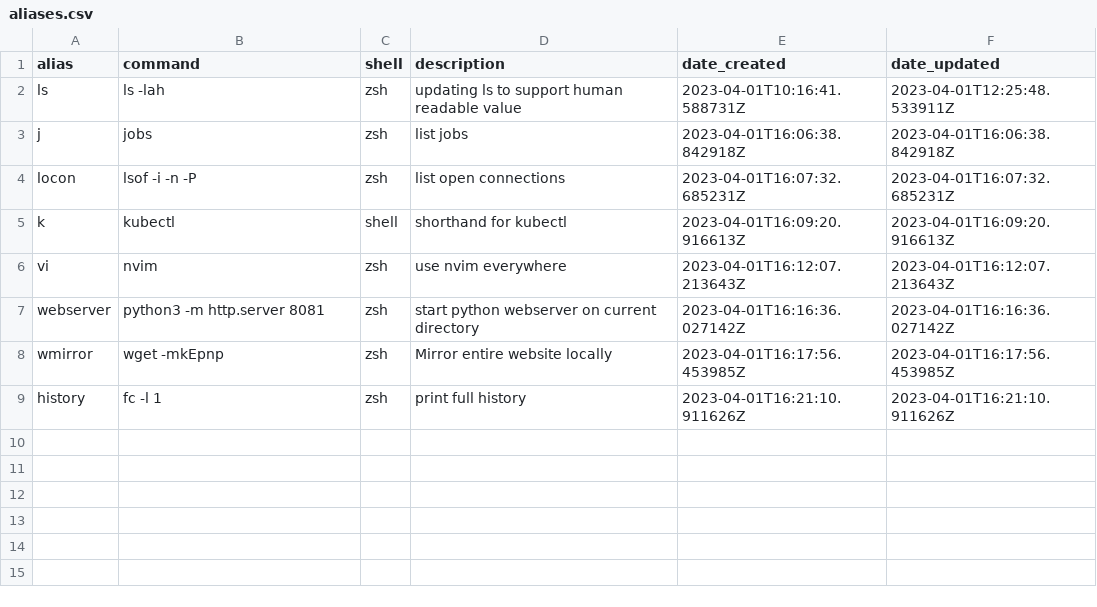
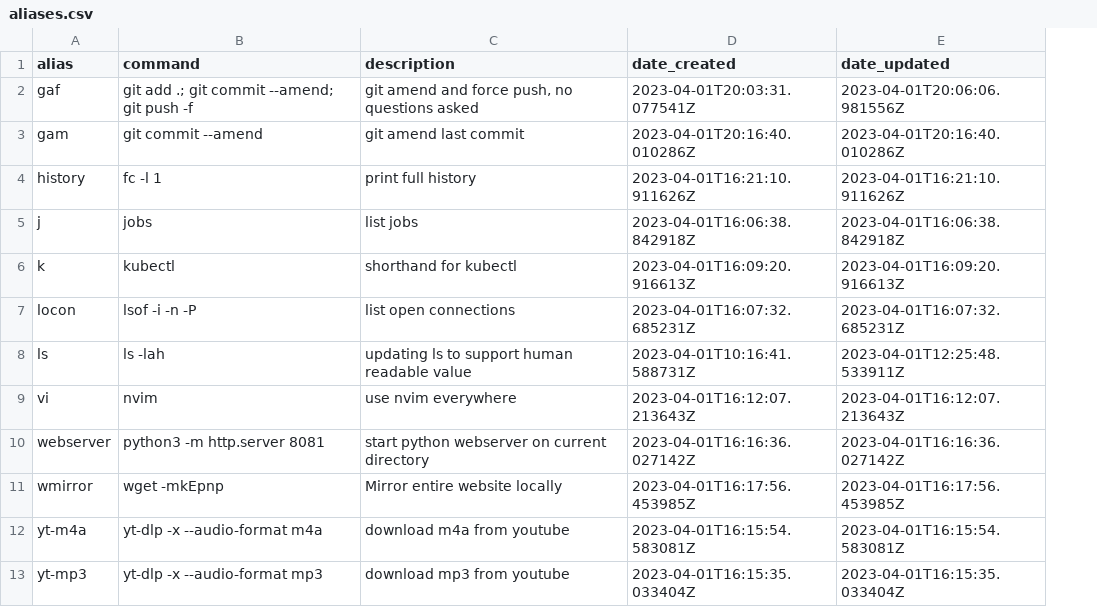
Before and after one commit to fmeyer/zam, a CSV file: sample/aliases.csv, drawn as a sheet; removed rows and columns are numbered as before the commit, all else as after; the diff names each change by its address in the sheet, - before the commit and + after, or states it on an @@ line.

Commit message:
refactor: remove shell column as it's not necessary

```diff
--- a/sample/aliases.csv
+++ b/sample/aliases.csv
-column C (shell), row 2: zsh; rows 6-8: all zsh
+row 2: gaf | git add .; git commit --amend; git push -f | git amend and force push, no questions asked | 2023-04-01T20:03:31.077541Z | 2023-04-01T20:06:06.981556Z
+row 3: gam | git commit --amend | git amend last commit | 2023-04-01T20:16:40.010286Z | 2023-04-01T20:16:40.010286Z
@@ row 9 moved to row 4: history @@
@@ row 3 moved to row 5: j @@
@@ row 5 moved to row 6: k @@
@@ row 4 moved to row 7: locon @@
+row 12: yt-m4a | yt-dlp -x --audio-format m4a | download m4a from youtube | 2023-04-01T16:15:54.583081Z | 2023-04-01T16:15:54.583081Z
+row 13: yt-mp3 | yt-dlp -x --audio-format mp3 | download mp3 from youtube | 2023-04-01T16:15:35.033404Z | 2023-04-01T16:15:35.033404Z
```
Also changed, not shown: 3 other files.
